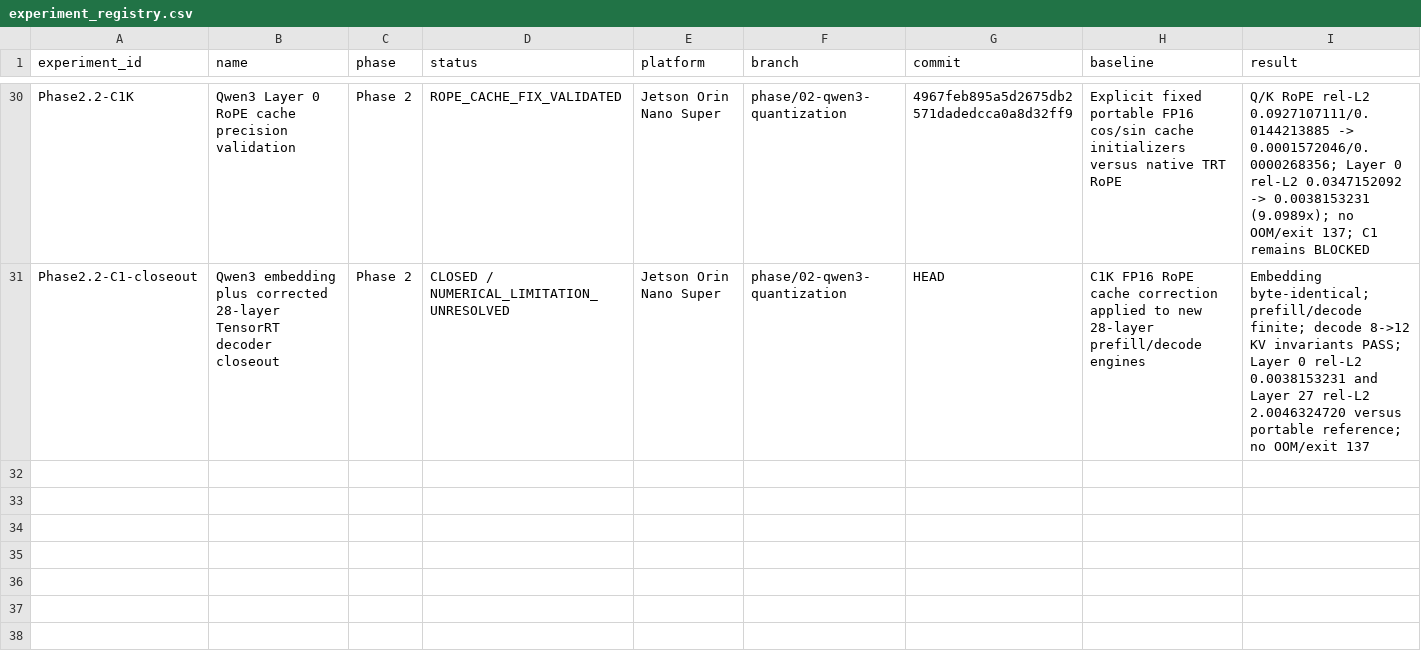
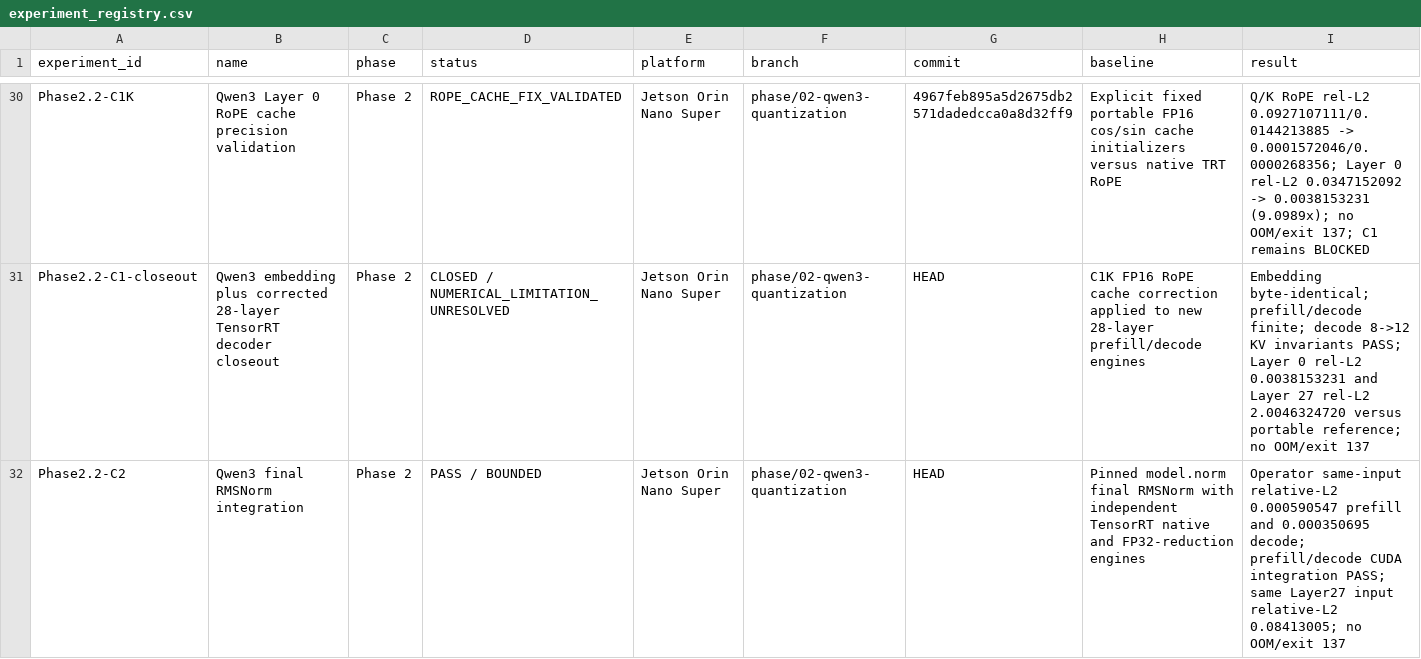
Before and after one commit to FlankKaicoder/jetson-qwen-inference-lab, a CSV file: results/experiment_registry.csv, drawn as a sheet; only a part is shown, gaps mark what is left out; rows hold the shown columns only; the diff names each change by its address in the sheet, - before the commit and + after, or states it on an @@ line.

Commit message:
phase2: integrate qwen3 final rmsnorm

```diff
--- a/results/experiment_registry.csv
+++ b/results/experiment_registry.csv
+row 32: Phase2.2-C2 | Qwen3 final RMSNorm integration | Phase 2 | PASS / BOUNDED | Jetson Orin Nano Super | phase/02-qwen3-quantization | HEAD | Pinned model.norm final RMSNorm with independent TensorRT native and FP32-reduction engines | Operator same-input relative-L2 0.000590547 prefill and 0.000350695 decode; prefill/decode CUDA integration PASS; same Layer27 input relative-L2 0.08413005; no OOM/exit 137
```
Also changed, not shown: 11 other files.
